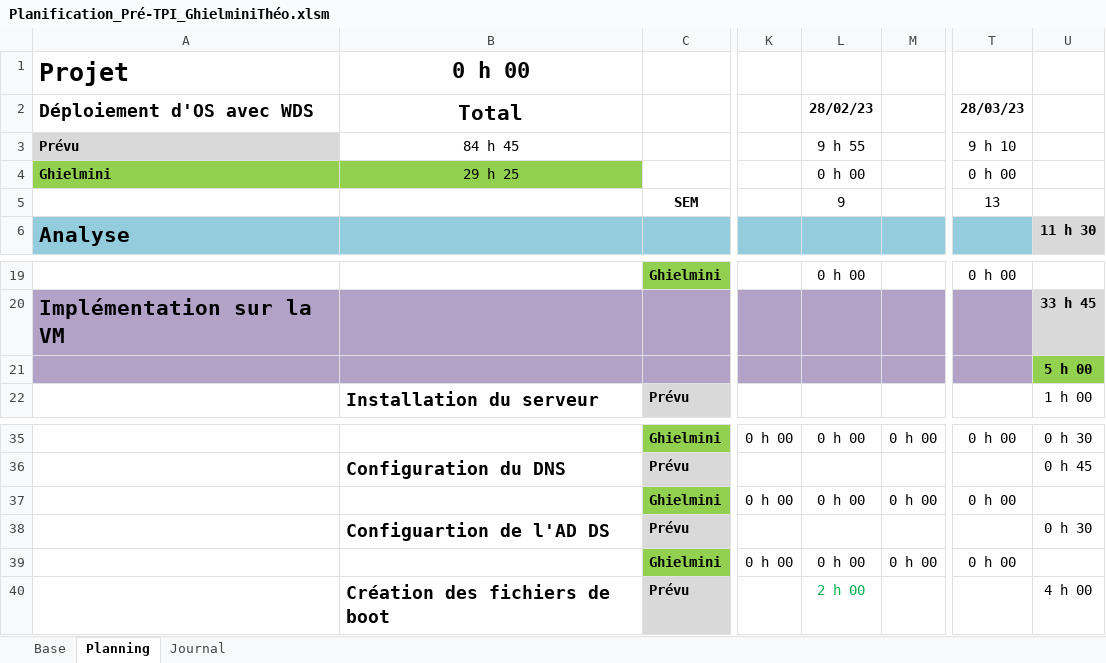
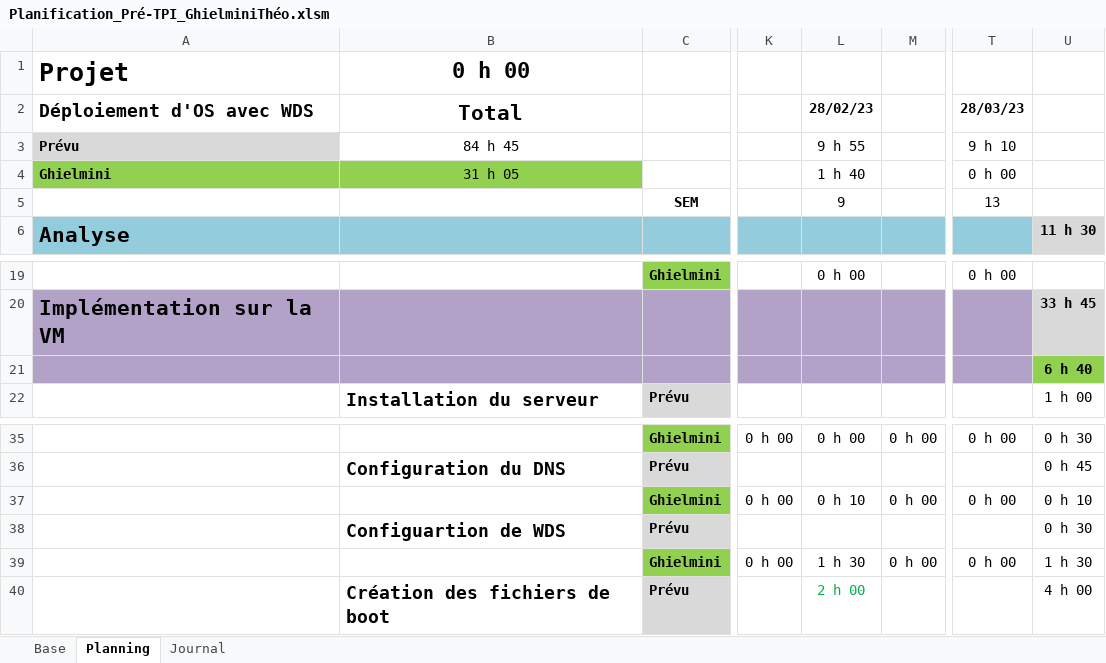
Before and after one commit to TheoGhielmini/Pre-TPI, an Excel workbook: Documentations/Planification_Pré-TPI_GhielminiThéo.xlsm, sheet Planning, drawn as a sheet; only a part is shown, gaps mark what is left out; values as stored, in another font and other column widths than the file's, no borders; conditional formats not drawn; the diff names each change by its address in the sheet, - before the commit and + after, or states it on an @@ line.

```diff
--- a/Documentations/Planification_Pré-TPI_GhielminiThéo.xlsm (sheet Planning)
+++ b/Documentations/Planification_Pré-TPI_GhielminiThéo.xlsm (sheet Planning)
-B4 (Total): 29 h 25
+B4 (Total): 31 h 05
-L4 (28/02/23): 0 h 00
+L4 (28/02/23): 1 h 40
-U21: 5 h 00
+U21: 6 h 40
-L37 (28/02/23): 0 h 00
+L37 (28/02/23): 0 h 10
-U37: (empty)
+U37: 0 h 10
-B38 (Total): Configuartion de l'AD DS
+B38 (Total): Configuartion de WDS
-L39 (28/02/23): 0 h 00
+L39 (28/02/23): 1 h 30
-U39: (empty)
+U39: 1 h 30
```
Also changed, not shown: sheet Journal, sheet Base.
